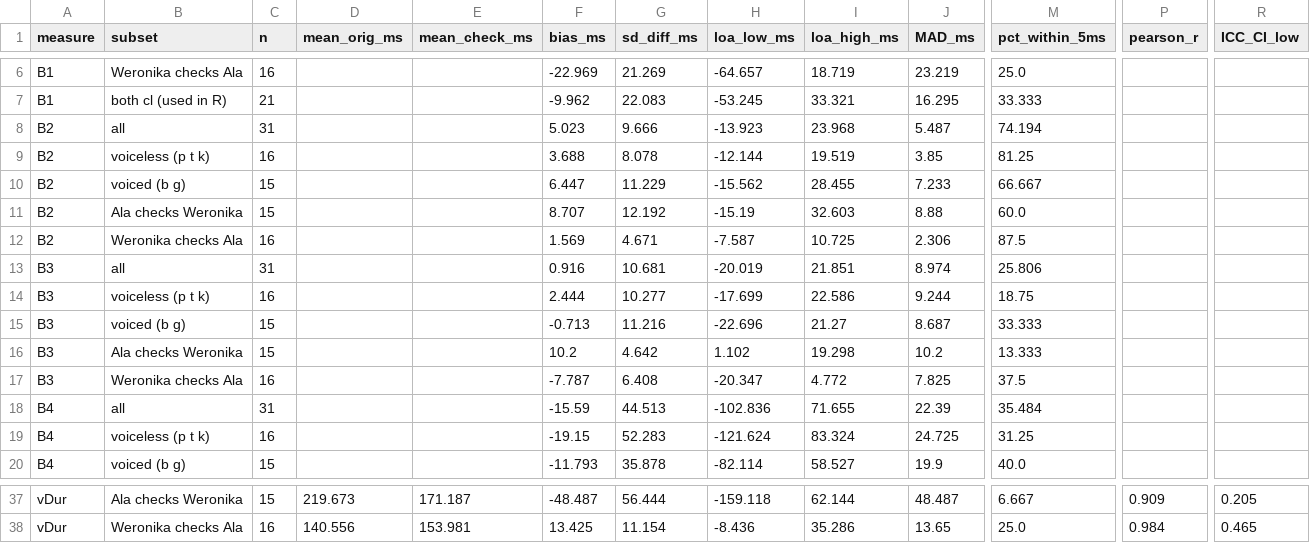
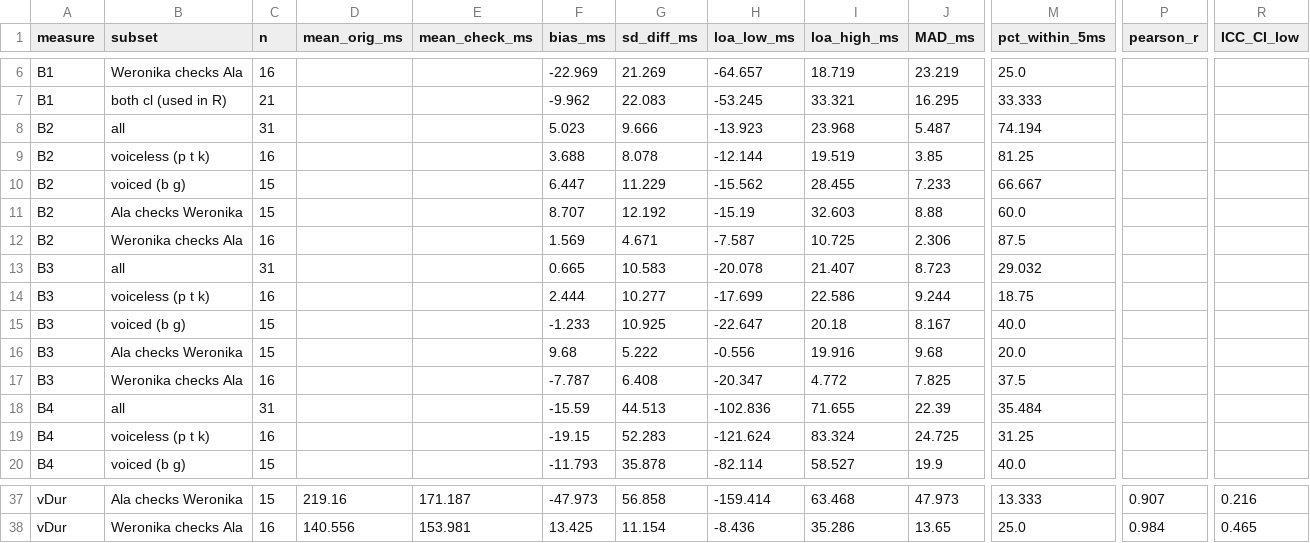
Before and after one commit to wbiegowska/VOT_project, a CSV file: 04_reliability/reliability_summary.csv, drawn as a sheet; only a part is shown, gaps mark what is left out; the diff covers the shown part only; the diff names each change by its address in the sheet, - before the commit and + after, or states it on an @@ line.

```diff
--- a/04_reliability/reliability_summary.csv
+++ b/04_reliability/reliability_summary.csv
-F13 (bias_ms): 0.916
+F13 (bias_ms): 0.665
-G13 (sd_diff_ms): 10.681
+G13 (sd_diff_ms): 10.583
-H13 (loa_low_ms): -20.019
+H13 (loa_low_ms): -20.078
-I13 (loa_high_ms): 21.851
+I13 (loa_high_ms): 21.407
-J13 (MAD_ms): 8.974
+J13 (MAD_ms): 8.723
-M13 (pct_within_5ms): 25.806
+M13 (pct_within_5ms): 29.032
-F15 (bias_ms): -0.713
+F15 (bias_ms): -1.233
-G15 (sd_diff_ms): 11.216
+G15 (sd_diff_ms): 10.925
-H15 (loa_low_ms): -22.696
+H15 (loa_low_ms): -22.647
-I15 (loa_high_ms): 21.27
+I15 (loa_high_ms): 20.18
-J15 (MAD_ms): 8.687
+J15 (MAD_ms): 8.167
-M15 (pct_within_5ms): 33.333
+M15 (pct_within_5ms): 40.0
-F16 (bias_ms): 10.2
+F16 (bias_ms): 9.68
-G16 (sd_diff_ms): 4.642
+G16 (sd_diff_ms): 5.222
-H16 (loa_low_ms): 1.102
+H16 (loa_low_ms): -0.556
-I16 (loa_high_ms): 19.298
+I16 (loa_high_ms): 19.916
-J16 (MAD_ms): 10.2
+J16 (MAD_ms): 9.68
-M16 (pct_within_5ms): 13.333
+M16 (pct_within_5ms): 20.0
-D37 (mean_orig_ms): 219.673
+D37 (mean_orig_ms): 219.16
-F37 (bias_ms): -48.487
+F37 (bias_ms): -47.973
-G37 (sd_diff_ms): 56.444
+G37 (sd_diff_ms): 56.858
-H37 (loa_low_ms): -159.118
+H37 (loa_low_ms): -159.414
-I37 (loa_high_ms): 62.144
+I37 (loa_high_ms): 63.468
-J37 (MAD_ms): 48.487
+J37 (MAD_ms): 47.973
-M37 (pct_within_5ms): 6.667
+M37 (pct_within_5ms): 13.333
-P37 (pearson_r): 0.909
+P37 (pearson_r): 0.907
-R37 (ICC_CI_low): 0.205
+R37 (ICC_CI_low): 0.216
```
Also changed, not shown: 48 edited cells elsewhere in this file, 04_reliability/reliability_tokens.csv, 4 other files.
